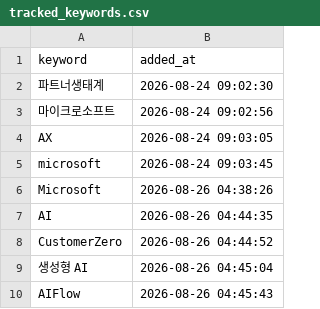
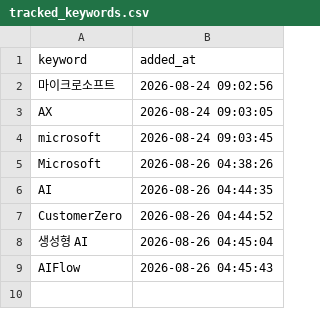
Before and after one commit to reinalee-bot/keyword-dashboard, a CSV file: data/tracked_keywords.csv, drawn as a sheet; the diff names each change by its address in the sheet, - before the commit and + after, or states it on an @@ line.

Commit message:
추적 삭제: 파트너생태계

```diff
--- a/data/tracked_keywords.csv
+++ b/data/tracked_keywords.csv
-row 2: 파트너생태계 | 2026-08-24 09:02:30
```
